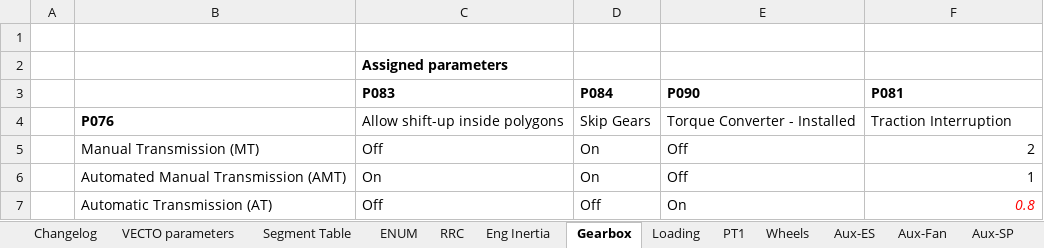
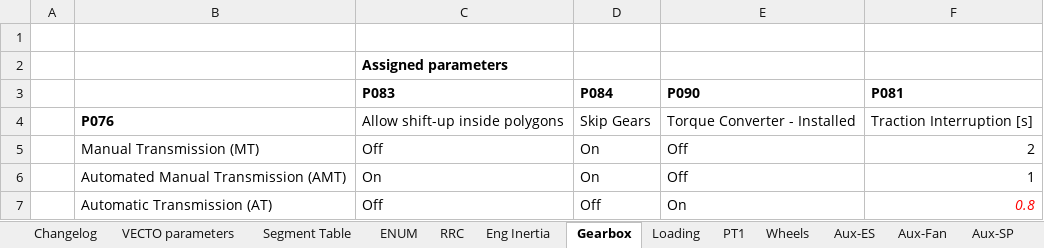
Before and after one commit to CLIMA-VECTO/vecto-sim, an Excel workbook: User Manual Source/VECTO Input Parameters.xlsx, sheet Gearbox, drawn as a sheet; values as stored, in another font and other column widths than the file's, no borders; the diff names each change by its address in the sheet, - before the commit and + after, or states it on an @@ line.

```diff
--- a/User Manual Source/VECTO Input Parameters.xlsx (sheet Gearbox)
+++ b/User Manual Source/VECTO Input Parameters.xlsx (sheet Gearbox)
-F4 (P081): Traction Interruption
+F4 (P081): Traction Interruption [s]
```
Also changed, not shown: sheet Segment Table, sheet Loading, sheet Changelog, formulas that keep their value, charts or pictures, 2 other files.
